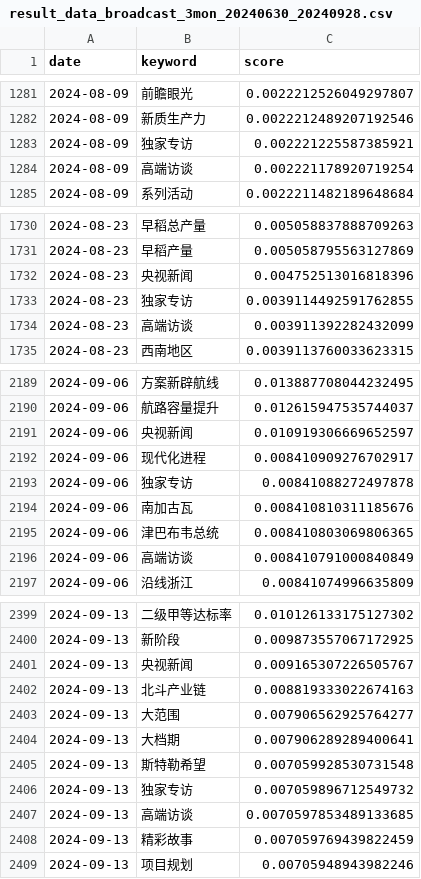
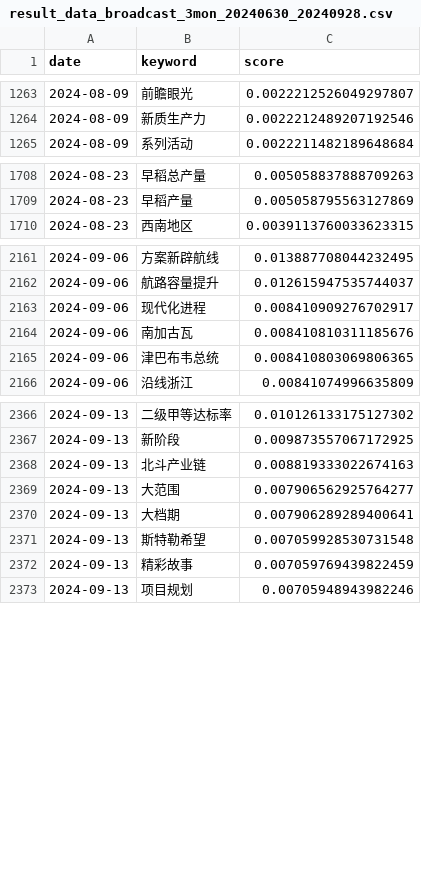
Before and after one commit to 1998x-stack/CCTV_NEWS, a CSV file: data/domestic_broadcast_news/result_data_broadcast_3mon_20240630_20240928.csv, drawn as a sheet; only a part is shown, gaps mark what is left out; the diff covers the shown part only.

```diff
--- a/data/domestic_broadcast_news/result_data_broadcast_3mon_20240630_20240928.csv
+++ b/data/domestic_broadcast_news/result_data_broadcast_3mon_20240630_20240928.csv
@@ -1282,4 +1264,2 @@ date,keyword,score
 2024-08-09,新质生产力,0.0022212489207192546
-2024-08-09,独家专访,0.002221225587385921
-2024-08-09,高端访谈,0.002221178920719254
 2024-08-09,系列活动,0.0022211482189648684
@@ -1731,5 +1709,2 @@ date,keyword,score
 2024-08-23,早稻产量,0.005058795563127869
-2024-08-23,央视新闻,0.004752513016818396
-2024-08-23,独家专访,0.0039114492591762855
-2024-08-23,高端访谈,0.003911392282432099
 2024-08-23,西南地区,0.0039113760033623315
@@ -2190,8 +2162,5 @@ date,keyword,score
 2024-09-06,航路容量提升,0.012615947535744037
-2024-09-06,央视新闻,0.010919306669652597
 2024-09-06,现代化进程,0.008410909276702917
-2024-09-06,独家专访,0.00841088272497878
 2024-09-06,南加古瓦,0.008410810311185676
 2024-09-06,津巴布韦总统,0.008410803069806365
-2024-09-06,高端访谈,0.008410791000840849
 2024-09-06,沿线浙江,0.00841074996635809
@@ -2400,3 +2367,2 @@ date,keyword,score
 2024-09-13,新阶段,0.009873557067172925
-2024-09-13,央视新闻,0.009165307226505767
 2024-09-13,北斗产业链,0.008819333022674163
@@ -2405,4 +2371,2 @@ date,keyword,score
 2024-09-13,斯特勒希望,0.007059928530731548
-2024-09-13,独家专访,0.007059896712549732
-2024-09-13,高端访谈,0.0070597853489133685
 2024-09-13,精彩故事,0.007059769439822459
```
Also changed, not shown: 29 removed rows elsewhere in this file, data/all/result_data_all_3mon_20240630_20240928.csv, data/domestic_broadcast_news/result_data_broadcast_14_20240914_20240928.csv, 38 other files.
